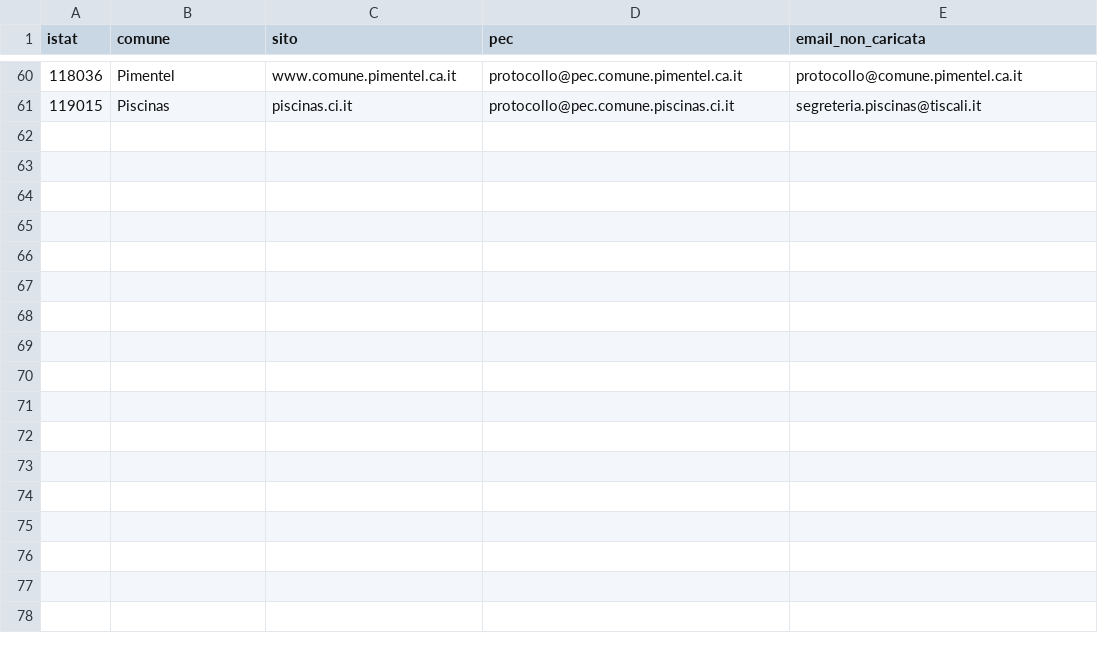
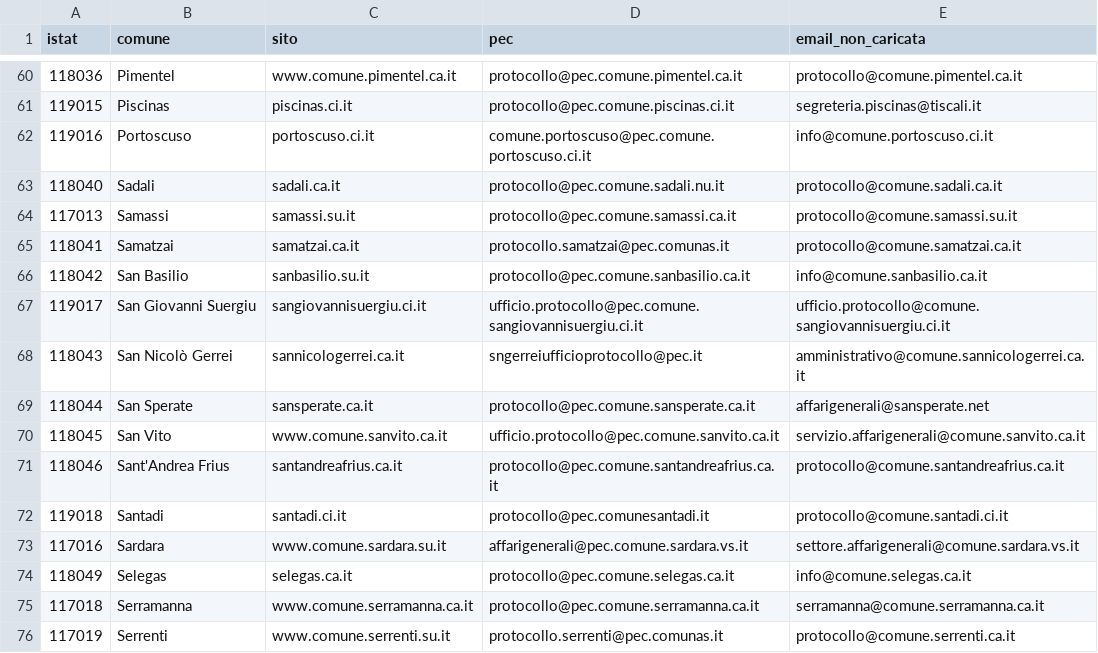
Before and after one commit to appleila12-ai/demo-comuni-ok, a CSV file: docs/riferimenti/integrazioni-manuali-2026-11-25.csv, drawn as a sheet; only a part is shown, gaps mark what is left out.

```diff
--- a/docs/riferimenti/integrazioni-manuali-2026-11-25.csv
+++ b/docs/riferimenti/integrazioni-manuali-2026-11-25.csv
@@ -61 +61,16 @@ istat;comune;sito;pec;email_non_caricata
 119015;Piscinas;piscinas.ci.it;protocollo@pec.comune.piscinas.ci.it;segreteria.piscinas@tiscali.it
+119016;Portoscuso;portoscuso.ci.it;comune.portoscuso@pec.comune.portoscuso.ci.it;info@comune.portoscuso.ci.it
+118040;Sadali;sadali.ca.it;protocollo@pec.comune.sadali.nu.it;protocollo@comune.sadali.ca.it
+117013;Samassi;samassi.su.it;protocollo@pec.comune.samassi.ca.it;protocollo@comune.samassi.su.it
+118041;Samatzai;samatzai.ca.it;protocollo.samatzai@pec.comunas.it;protocollo@comune.samatzai.ca.it
+118042;San Basilio;sanbasilio.su.it;protocollo@pec.comune.sanbasilio.ca.it;info@comune.sanbasilio.ca.it
+119017;San Giovanni Suergiu;sangiovannisuergiu.ci.it;ufficio.protocollo@pec.comune.sangiovannisuergiu.ci.it;ufficio.protocollo@comune.sangiovannisuergiu.ci.it
+118043;San Nicolò Gerrei;sannicologerrei.ca.it;sngerreiufficioprotocollo@pec.it;amministrativo@comune.sannicologerrei.ca.it
+118044;San Sperate;sansperate.ca.it;protocollo@pec.comune.sansperate.ca.it;affarigenerali@sansperate.net
+118045;San Vito;www.comune.sanvito.ca.it;ufficio.protocollo@pec.comune.sanvito.ca.it;servizio.affarigenerali@comune.sanvito.ca.it
+118046;Sant'Andrea Frius;santandreafrius.ca.it;protocollo@pec.comune.santandreafrius.ca.it;protocollo@comune.santandreafrius.ca.it
+119018;Santadi;santadi.ci.it;protocollo@pec.comunesantadi.it;protocollo@comune.santadi.ci.it
+117016;Sardara;www.comune.sardara.su.it;affarigenerali@pec.comune.sardara.vs.it;settore.affarigenerali@comune.sardara.vs.it
+118049;Selegas;selegas.ca.it;protocollo@pec.comune.selegas.ca.it;info@comune.selegas.ca.it
+117018;Serramanna;www.comune.serramanna.ca.it;protocollo@pec.comune.serramanna.ca.it;serramanna@comune.serramanna.ca.it
+117019;Serrenti;www.comune.serrenti.su.it;protocollo.serrenti@pec.comunas.it;protocollo@comune.serrenti.ca.it
```
Also changed, not shown: 2 other files.
